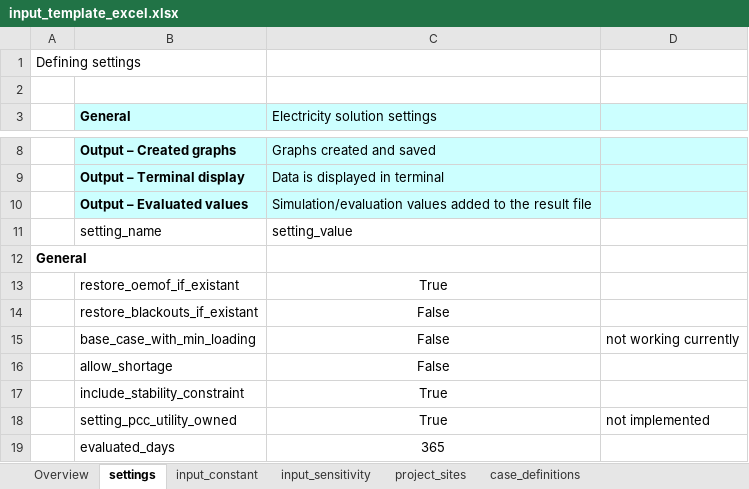
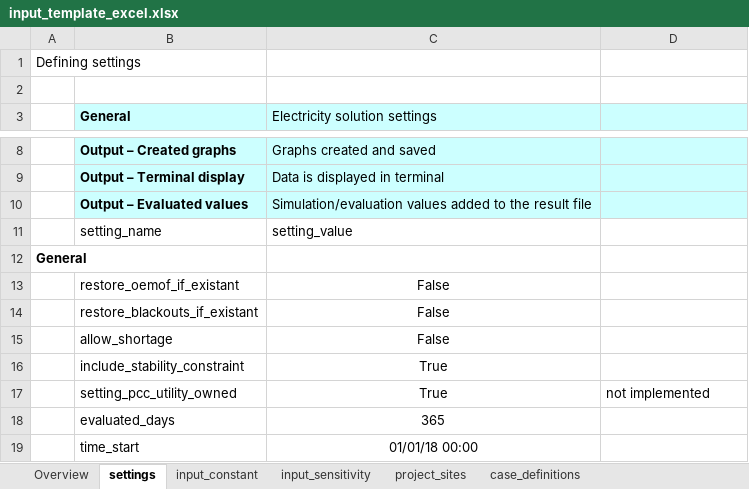
Before and after one commit to rl-institut/offgridders, an Excel workbook: inputs/input_template_excel.xlsx, sheet settings, drawn as a sheet; only a part is shown, gaps mark what is left out; the shorter side is filled out with more unchanged rows; values as stored, in another font and other column widths than the file's, no borders; the diff names each change by its address in the sheet, - before the commit and + after, or states it on an @@ line.

```diff
--- a/inputs/input_template_excel.xlsx (sheet settings)
+++ b/inputs/input_template_excel.xlsx (sheet settings)
-C13 (Electricity solution settings): True
+C13 (Electricity solution settings): False
-row 15:  | base_case_with_min_loading | False | not working currently
```
Also changed, not shown: sheet case_definitions, sheet data_sufficiency_check, formulas that keep their value, 45 other files.
